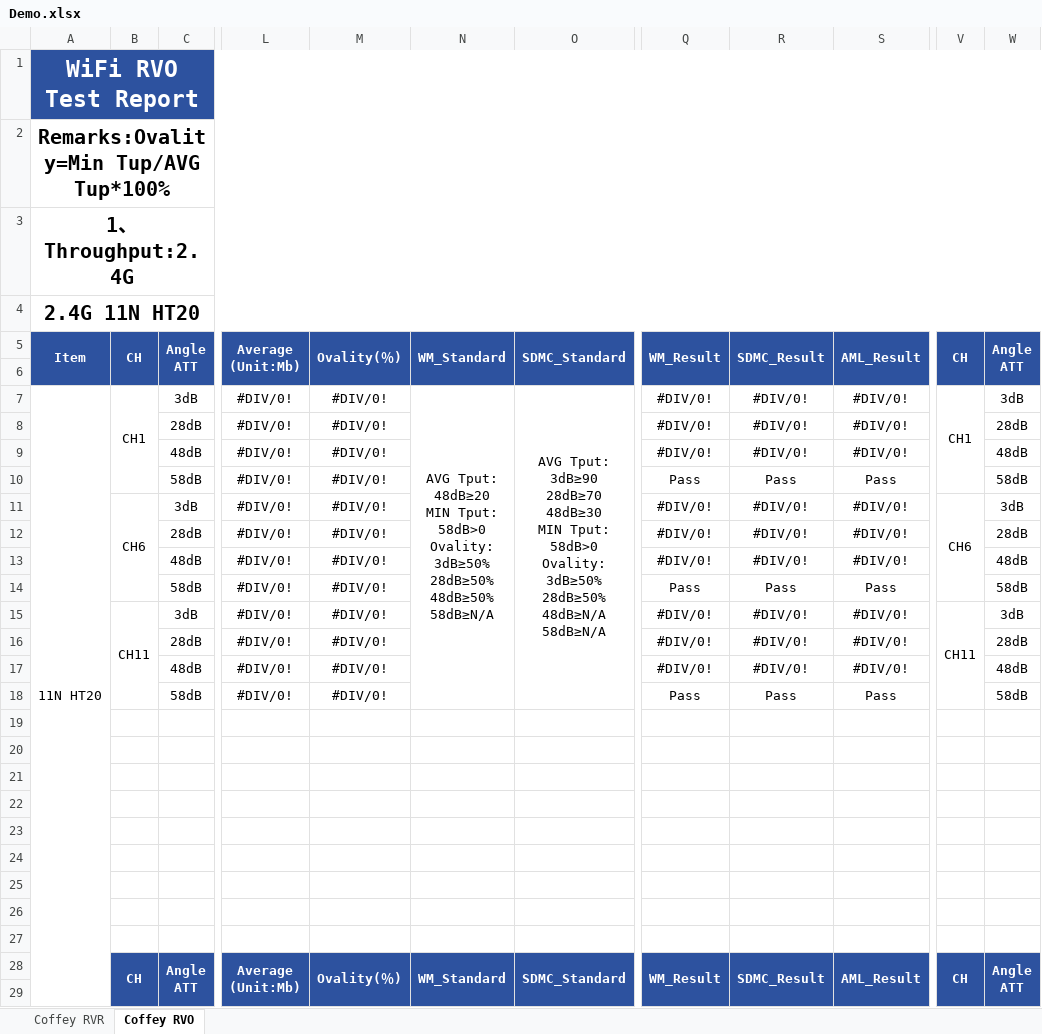
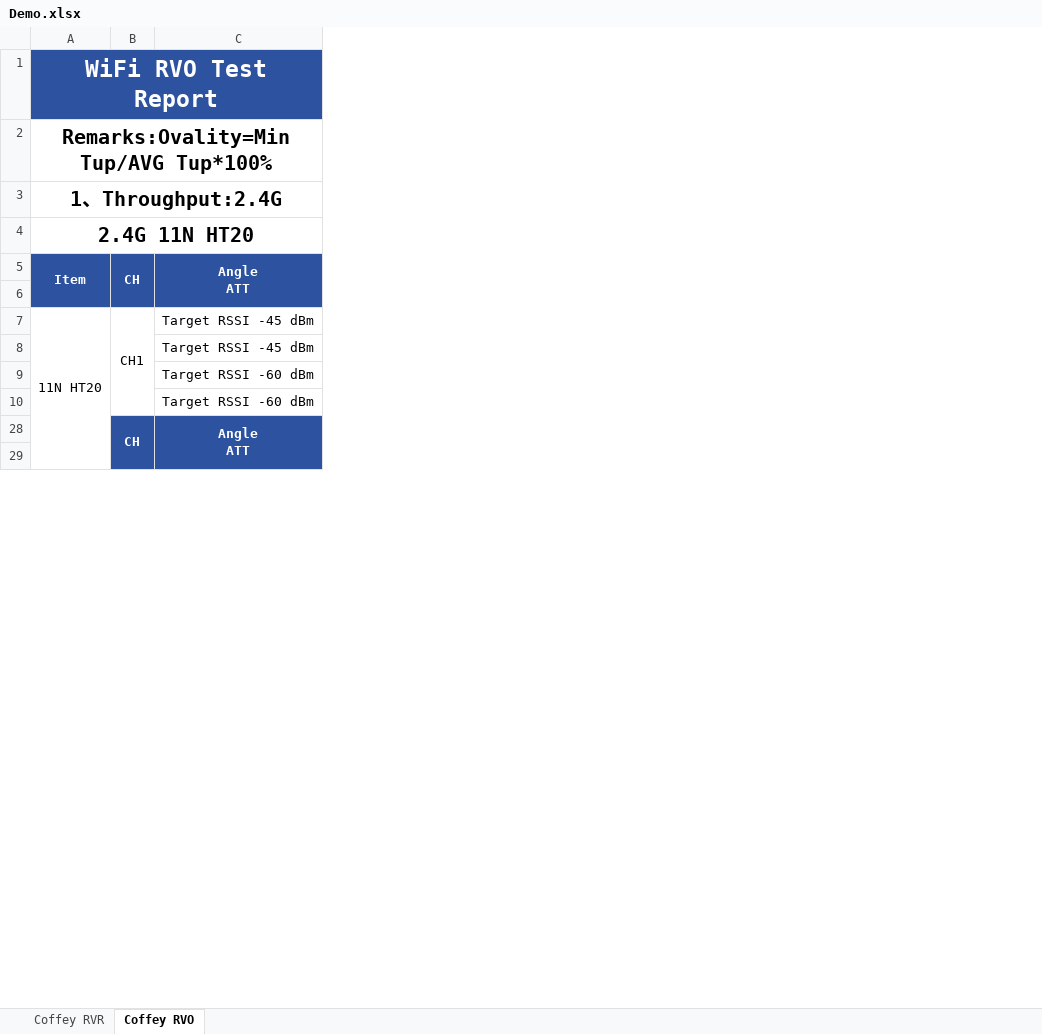
Before and after one commit to zhaoxiaojia/wifi_test, an Excel workbook: Demo.xlsx, sheet Coffey RVO, drawn as a sheet; only a part is shown, gaps mark what is left out; values as stored, in another font and other column widths than the file's, no borders; charts and pictures and conditional formats not drawn; removed rows and columns are numbered as before the commit, all else as after; rows hold the shown columns only; ↵ is a line break in a cell; the diff covers the shown part only; the diff names each change by its address in the sheet, - before the commit and + after, or states it on an @@ line.

```diff
--- a/Demo.xlsx (sheet Coffey RVO)
+++ b/Demo.xlsx (sheet Coffey RVO)
-column B, rows 5-7: CH |  | CH1; row 28: CH
-column C, rows 5-10: Angle ↵ ATT |  | 3dB | 28dB | 48dB | 58dB; row 28: Angle ↵ ATT
+column B, rows 5-28: CH |  | CH1 |  |  |  | CH
+column C, rows 5-28: Angle ↵ ATT |  | Target RSSI -45 dBm | Target RSSI -45 dBm | Target RSSI -60 dBm | Target RSSI -60 dBm | Angle ↵ ATT
-column L, rows 5-10: Average ↵ (Unit:Mb) |  | #DIV/0! | #DIV/0! | #DIV/0! | #DIV/0!; row 28: Average ↵ (Unit:Mb)
-column M, rows 5-10: Ovality(％) |  | #DIV/0! | #DIV/0! | #DIV/0! | #DIV/0!; row 28: Ovality(％)
-column N, rows 5-7: WM_Standard |  | AVG Tput: ↵ 48dB≥20 ↵ MIN Tput: ↵ 58dB>0 ↵ Ovality: ↵ 3dB≥50% ↵ 28dB≥50% ↵ 48dB≥50% ↵ 58dB≥N/A; row 28: WM_Standard
-column O, rows 5-7: SDMC_Standard |  | AVG Tput: ↵ 3dB≥90 ↵ 28dB≥70 ↵ 48dB≥30 ↵ MIN Tput: ↵ 58dB>0 ↵ Ovality: ↵ 3dB≥50% ↵ 28dB≥50% ↵ 48dB≥N/A ↵ 58dB≥N/A; row 28: SDMC_Standard
-column Q, rows 5-10: WM_Result |  | #DIV/0! | #DIV/0! | #DIV/0! | Pass; row 28: WM_Result
-column R, rows 5-10: SDMC_Result |  | #DIV/0! | #DIV/0! | #DIV/0! | Pass; row 28: SDMC_Result
-column S, rows 5-10: AML_Result |  | #DIV/0! | #DIV/0! | #DIV/0! | Pass; row 28: AML_Result
-column V, rows 5-7: CH |  | CH1; row 28: CH
-column W, rows 5-10: Angle ↵ ATT |  | 3dB | 28dB | 48dB | 58dB; row 28: Angle ↵ ATT
-row 11:  | CH6 | 3dB | #DIV/0! | #DIV/0! |  |  | #DIV/0! | #DIV/0! | #DIV/0! | CH6 | 3dB
-row 12:  |  | 28dB | #DIV/0! | #DIV/0! |  |  | #DIV/0! | #DIV/0! | #DIV/0! |  | 28dB
-row 13:  |  | 48dB | #DIV/0! | #DIV/0! |  |  | #DIV/0! | #DIV/0! | #DIV/0! |  | 48dB
-row 14:  |  | 58dB | #DIV/0! | #DIV/0! |  |  | Pass | Pass | Pass |  | 58dB
-row 15:  | CH11 | 3dB | #DIV/0! | #DIV/0! |  |  | #DIV/0! | #DIV/0! | #DIV/0! | CH11 | 3dB
-row 16:  |  | 28dB | #DIV/0! | #DIV/0! |  |  | #DIV/0! | #DIV/0! | #DIV/0! |  | 28dB
-row 17:  |  | 48dB | #DIV/0! | #DIV/0! |  |  | #DIV/0! | #DIV/0! | #DIV/0! |  | 48dB
-row 18:  |  | 58dB | #DIV/0! | #DIV/0! |  |  | Pass | Pass | Pass |  | 58dB
-row 19: (empty)
-row 20: (empty)
-row 21: (empty)
-row 22: (empty)
-row 23: (empty)
-row 24: (empty)
-row 25: (empty)
-row 26: (empty)
-row 27: (empty)
```
Also changed, not shown: 205 removed rows, 4 added columns and 2 removed columns elsewhere in this sheet, charts or pictures, 7 other files.
